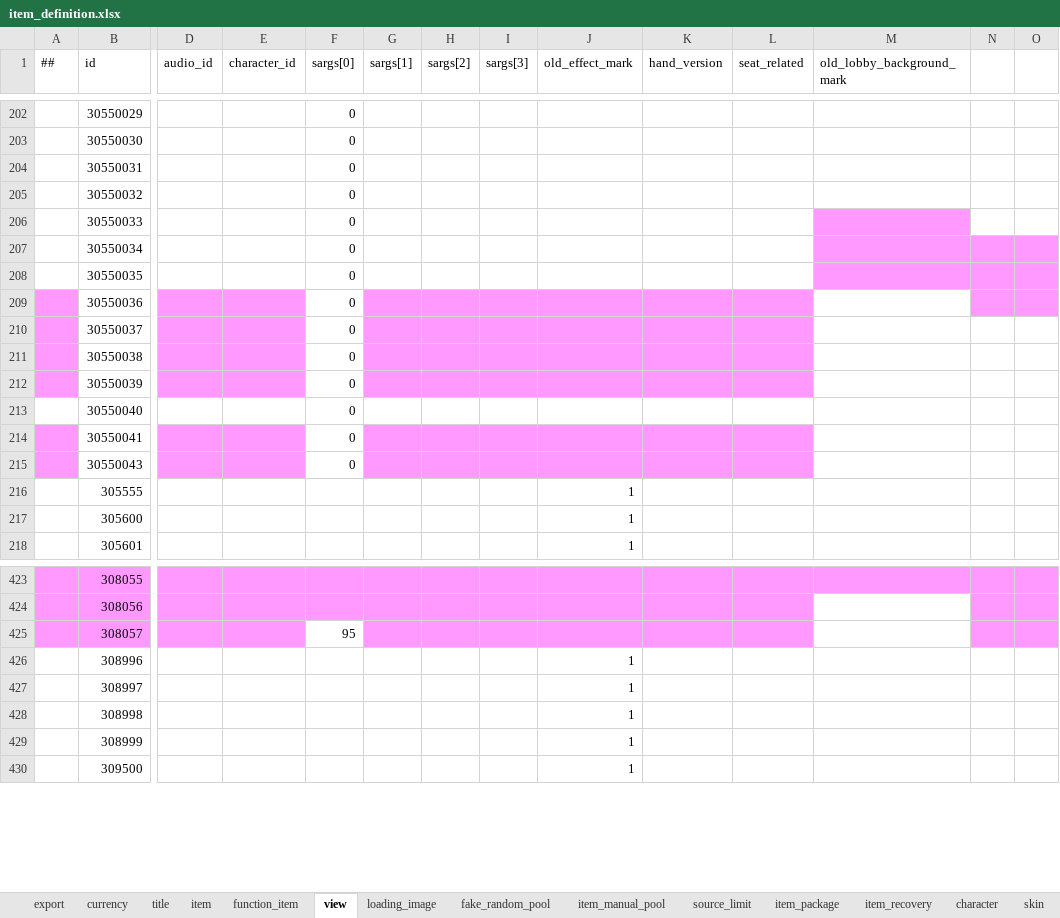
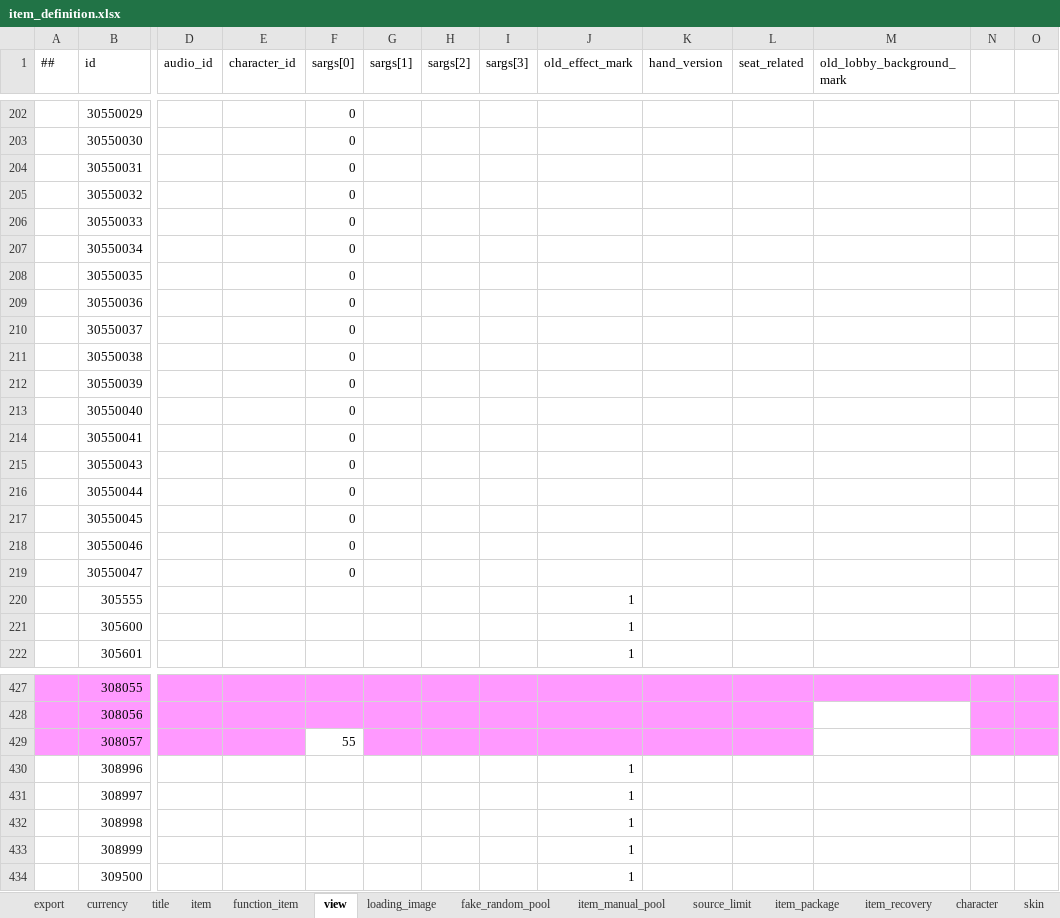
Before and after one commit to ZSKWorld/quehun, an Excel workbook: source/bin/excel/item_definition.xlsx, sheet view, drawn as a sheet; only a part is shown, gaps mark what is left out; values as stored, in another font and other column widths than the file's, no borders; conditional formats not drawn; addresses are those after the commit; rows hold the shown columns only; the diff names each change by its address in the sheet, - before the commit and + after, or states it on an @@ line.

```diff
--- a/source/bin/excel/item_definition.xlsx (sheet view)
+++ b/source/bin/excel/item_definition.xlsx (sheet view)
-M206 fill: #FF99FF
+M206 fill: none
-M207:O208 fill: #FF99FF
+M207:O208 fill: none
-A209:A212 fill: #FF99FF
+A209:A212 fill: none
-D209:E212 fill: #FF99FF
+D209:E212 fill: none
-G209:L212 fill: #FF99FF
+G209:L212 fill: none
-N209:O209 fill: #FF99FF
+N209:O209 fill: none
-A214:A215 fill: #FF99FF
+A214:A215 fill: none
-D214:E215 fill: #FF99FF
+D214:E215 fill: none
-G214:L215 fill: #FF99FF
+G214:L215 fill: none
+row 216:  | 30550044 |  |  | 0
+row 217:  | 30550045 |  |  | 0
+row 218:  | 30550046 |  |  | 0
+row 219:  | 30550047 |  |  | 0
-F429 (sargs[0]): 95
+F429 (sargs[0]): 55
```
Also changed, not shown: sheet item, sheet title, sheet skin, source/bin/excel/activity.xlsx, source/bin/excel/shops.xlsx, 7 other files.
